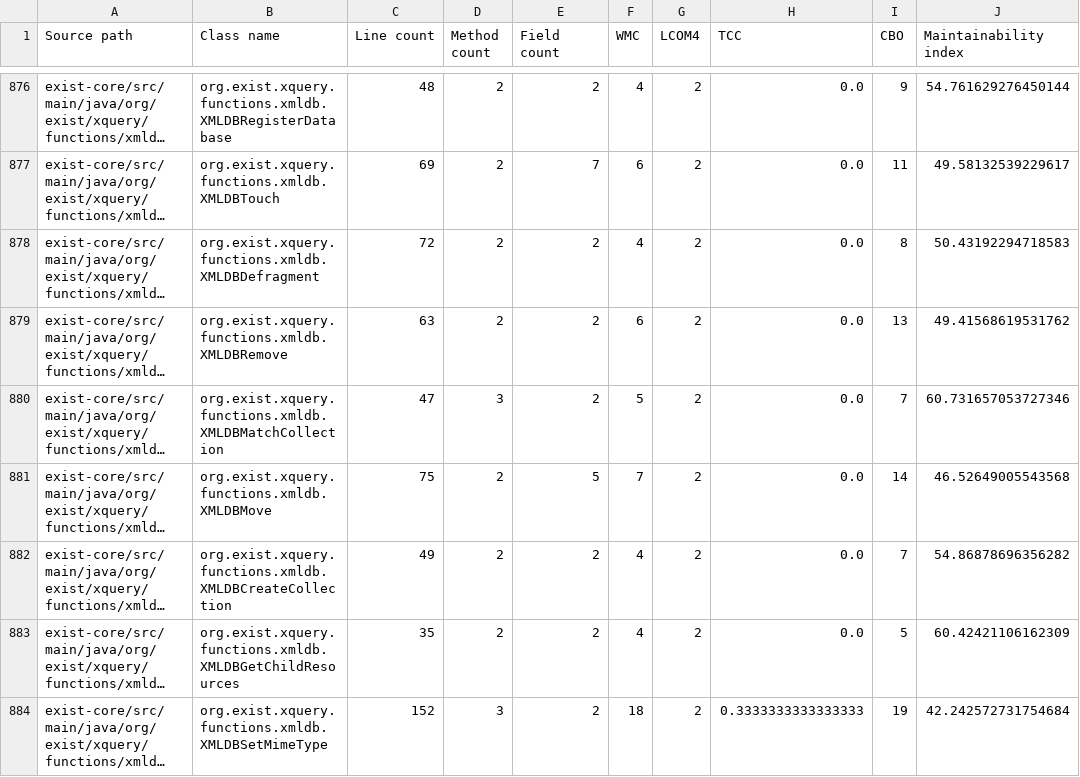
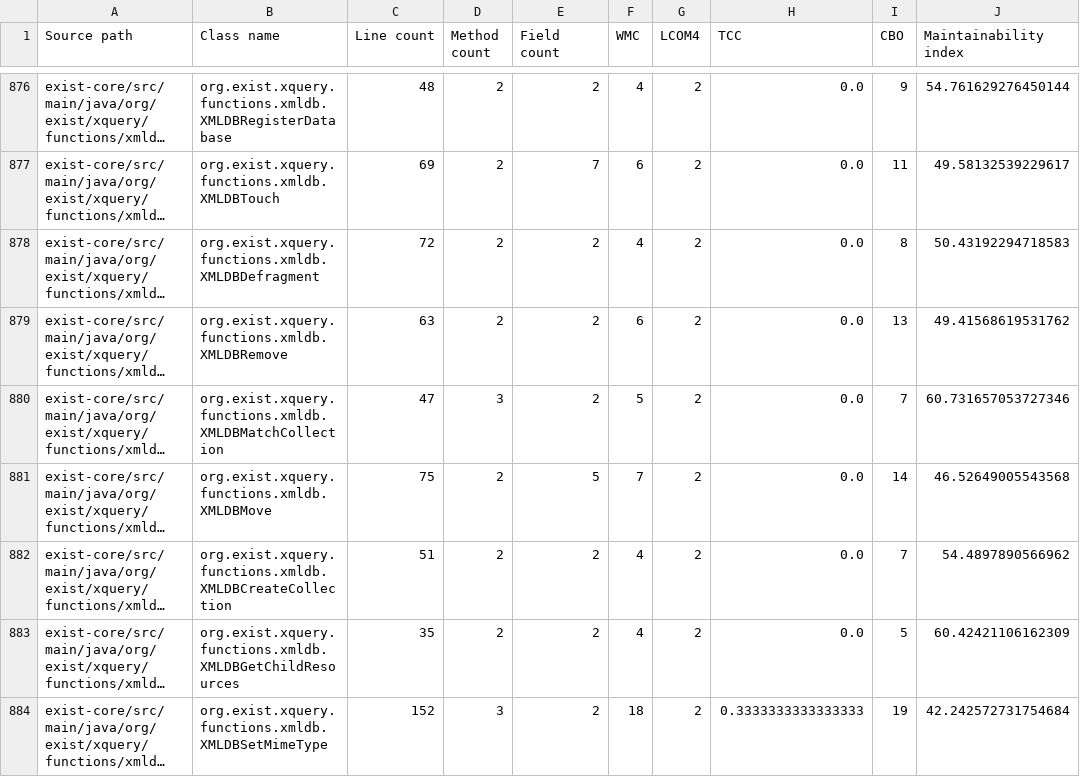
Before and after one commit to eXist-db/exist, a CSV file: .moderne/context/class-quality-metrics.csv, drawn as a sheet; only a part is shown, gaps mark what is left out; long unchanged cells end in …; the diff covers the shown part only; the diff names each change by its address in the sheet, - before the commit and + after, or states it on an @@ line.

```diff
--- a/.moderne/context/class-quality-metrics.csv
+++ b/.moderne/context/class-quality-metrics.csv
-C882 (Line count): 49
+C882 (Line count): 51
-J882 (Maintainability index): 54.86878696356282
+J882 (Maintainability index): 54.4897890566962
```
Also changed, not shown: 2 added rows and 10 edited cells elsewhere in this file, .moderne/context/dependency-list-report.csv, .moderne/context/dependency-usage.csv, 5 other files.
